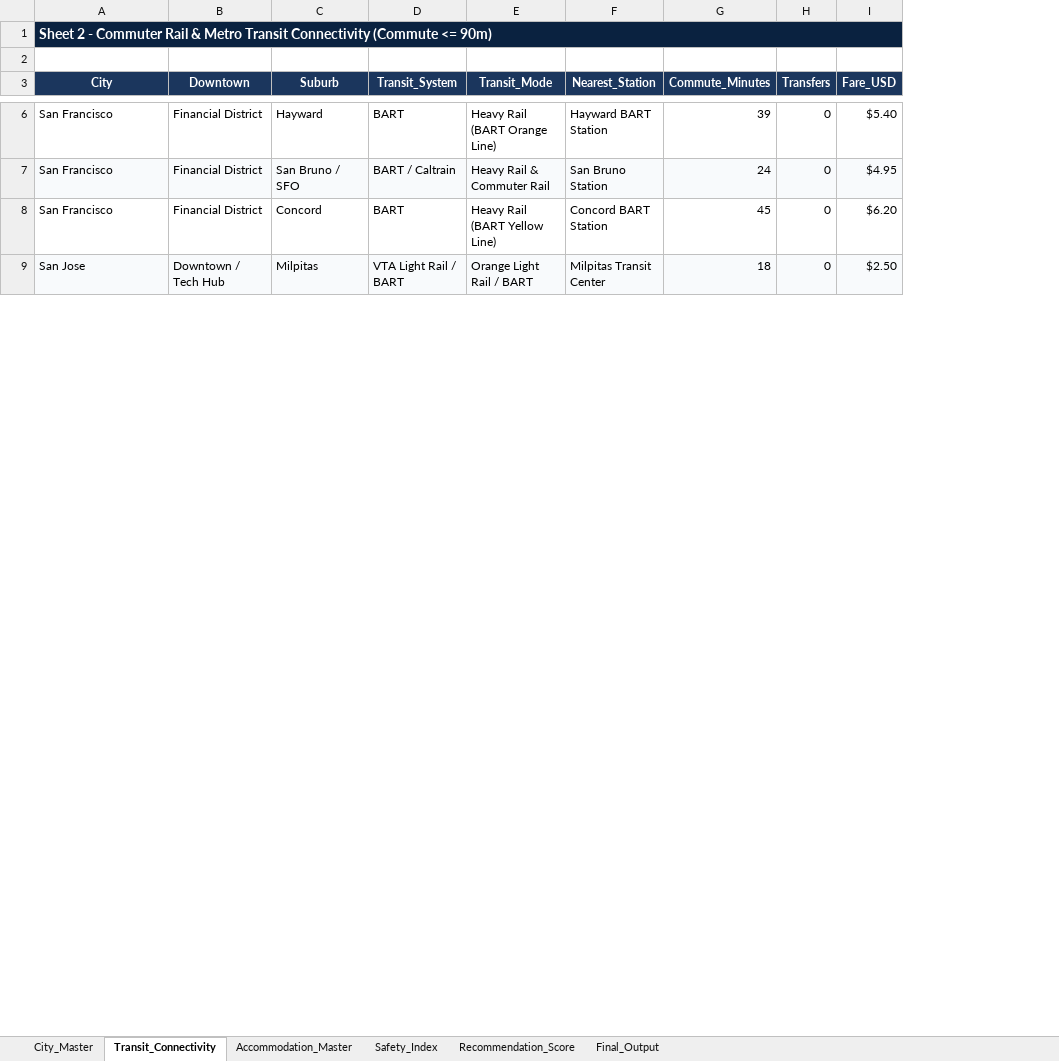
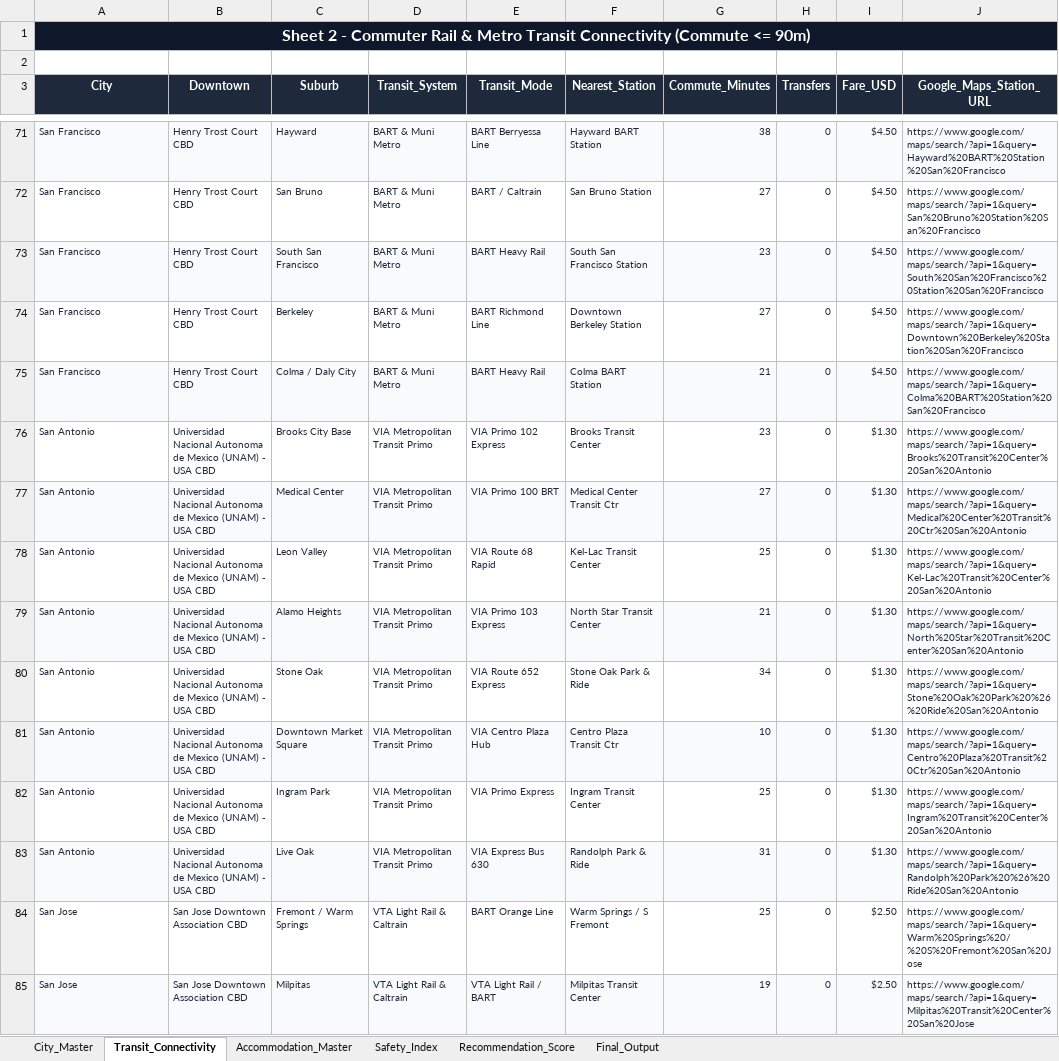
Before and after one commit to nagasairuthwik/USA-Agent, an Excel workbook: Travel_Intelligence_Master_Workbook.xlsx, sheet Transit_Connectivity, drawn as a sheet; only a part is shown, gaps mark what is left out; values as stored, in another font and other column widths than the file's, no borders; removed rows and columns are numbered as before the commit, all else as after; the diff covers the shown part only; the diff names each change by its address in the sheet, - before the commit and + after, or states it on an @@ line.

```diff
--- a/Travel_Intelligence_Master_Workbook.xlsx (sheet Transit_Connectivity)
+++ b/Travel_Intelligence_Master_Workbook.xlsx (sheet Transit_Connectivity)
+column J (Google_Maps_Station_URL), row 71: https://www.google.com/maps/search/?api=1&query=Hayward%20BART%20Station%20San%20Francisco; row 85: https://www.google.com/maps/search/?api=1&query=Milpitas%20Transit%20Center%20San%20Jose
@@ A1 text size: larger, alignment: left → center @@
-A3:I3 fill: #1B365D
+A3:I3 fill: #1E293B
@@ A71:I71 fill: none → #F8FAFC, text colour: black → #1E293B, text size: smaller @@
-B71 (Downtown): Financial District
+B71 (Downtown): Henry Trost Court CBD
-D71 (Transit_System): BART
+D71 (Transit_System): BART & Muni Metro
-E71 (Transit_Mode): Heavy Rail (BART Orange Line)
+E71 (Transit_Mode): BART Berryessa Line
-G71 (Commute_Minutes): 39
+G71 (Commute_Minutes): 38
-I71 (Fare_USD): $5.40
+I71 (Fare_USD): $4.50
-row 7: San Francisco | Financial District | San Bruno / SFO | BART / Caltrain | Heavy Rail & Commuter Rail | San Bruno Station | 24 | 0 | $4.95
-row 8: San Francisco | Financial District | Concord | BART | Heavy Rail (BART Yellow Line) | Concord BART Station | 45 | 0 | $6.20
+row 72: San Francisco | Henry Trost Court CBD | San Bruno | BART & Muni Metro | BART / Caltrain | San Bruno Station | 27 | 0 | $4.50 | https://www.google.com/maps/search/?api=1&query=San%20Bruno%20Station%20San%20Francisco
+row 73: San Francisco | Henry Trost Court CBD | South San Francisco | BART & Muni Metro | BART Heavy Rail | South San Francisco Station | 23 | 0 | $4.50 | https://www.google.com/maps/search/?api=1&query=South%20San%20Francisco%20Station%20San%20Francisco
+row 74: San Francisco | Henry Trost Court CBD | Berkeley | BART & Muni Metro | BART Richmond Line | Downtown Berkeley Station | 27 | 0 | $4.50 | https://www.google.com/maps/search/?api=1&query=Downtown%20Berkeley%20Station%20San%20Francisco
+row 75: San Francisco | Henry Trost Court CBD | Colma / Daly City | BART & Muni Metro | BART Heavy Rail | Colma BART Station | 21 | 0 | $4.50 | https://www.google.com/maps/search/?api=1&query=Colma%20BART%20Station%20San%20Francisco
+row 76: San Antonio | Universidad Nacional Autonoma de Mexico (UNAM) - USA CBD | Brooks City Base | VIA Metropolitan Transit Primo | VIA Primo 102 Express | Brooks Transit Center | 23 | 0 | $1.30 | https://www.google.com/maps/search/?api=1&query=Brooks%20Transit%20Center%20San%20Antonio
+row 77: San Antonio | Universidad Nacional Autonoma de Mexico (UNAM) - USA CBD | Medical Center | VIA Metropolitan Transit Primo | VIA Primo 100 BRT | Medical Center Transit Ctr | 27 | 0 | $1.30 | https://www.google.com/maps/search/?api=1&query=Medical%20Center%20Transit%20Ctr%20San%20Antonio
+row 78: San Antonio | Universidad Nacional Autonoma de Mexico (UNAM) - USA CBD | Leon Valley | VIA Metropolitan Transit Primo | VIA Route 68 Rapid | Kel-Lac Transit Center | 25 | 0 | $1.30 | https://www.google.com/maps/search/?api=1&query=Kel-Lac%20Transit%20Center%20San%20Antonio
+row 79: San Antonio | Universidad Nacional Autonoma de Mexico (UNAM) - USA CBD | Alamo Heights | VIA Metropolitan Transit Primo | VIA Primo 103 Express | North Star Transit Center | 21 | 0 | $1.30 | https://www.google.com/maps/search/?api=1&query=North%20Star%20Transit%20Center%20San%20Antonio
+row 80: San Antonio | Universidad Nacional Autonoma de Mexico (UNAM) - USA CBD | Stone Oak | VIA Metropolitan Transit Primo | VIA Route 652 Express | Stone Oak Park & Ride | 34 | 0 | $1.30 | https://www.google.com/maps/search/?api=1&query=Stone%20Oak%20Park%20%26%20Ride%20San%20Antonio
+row 81: San Antonio | Universidad Nacional Autonoma de Mexico (UNAM) - USA CBD | Downtown Market Square | VIA Metropolitan Transit Primo | VIA Centro Plaza Hub | Centro Plaza Transit Ctr | 10 | 0 | $1.30 | https://www.google.com/maps/search/?api=1&query=Centro%20Plaza%20Transit%20Ctr%20San%20Antonio
+row 82: San Antonio | Universidad Nacional Autonoma de Mexico (UNAM) - USA CBD | Ingram Park | VIA Metropolitan Transit Primo | VIA Primo Express | Ingram Transit Center | 25 | 0 | $1.30 | https://www.google.com/maps/search/?api=1&query=Ingram%20Transit%20Center%20San%20Antonio
+row 83: San Antonio | Universidad Nacional Autonoma de Mexico (UNAM) - USA CBD | Live Oak | VIA Metropolitan Transit Primo | VIA Express Bus 630 | Randolph Park & Ride | 31 | 0 | $1.30 | https://www.google.com/maps/search/?api=1&query=Randolph%20Park%20%26%20Ride%20San%20Antonio
+row 84: San Jose | San Jose Downtown Association CBD | Fremont / Warm Springs | VTA Light Rail & Caltrain | BART Orange Line | Warm Springs / S Fremont | 25 | 0 | $2.50 | https://www.google.com/maps/search/?api=1&query=Warm%20Springs%20/%20S%20Fremont%20San%20Jose
-A85:I85 text colour: black
+A85:I85 text colour: #1E293B, text size: smaller
-B85 (Downtown): Downtown / Tech Hub
+B85 (Downtown): San Jose Downtown Association CBD
-D85 (Transit_System): VTA Light Rail / BART
+D85 (Transit_System): VTA Light Rail & Caltrain
-E85 (Transit_Mode): Orange Light Rail / BART
+E85 (Transit_Mode): VTA Light Rail / BART
-G85 (Commute_Minutes): 18
+G85 (Commute_Minutes): 19
```
Also changed, not shown: 71 added rows, 4 removed rows, 10 edited cells and cell formats elsewhere in this sheet, sheet Final_Output, sheet Accommodation_Master, sheet Safety_Index, sheet Recommendation_Score, sheet City_Master, 7 other files.
